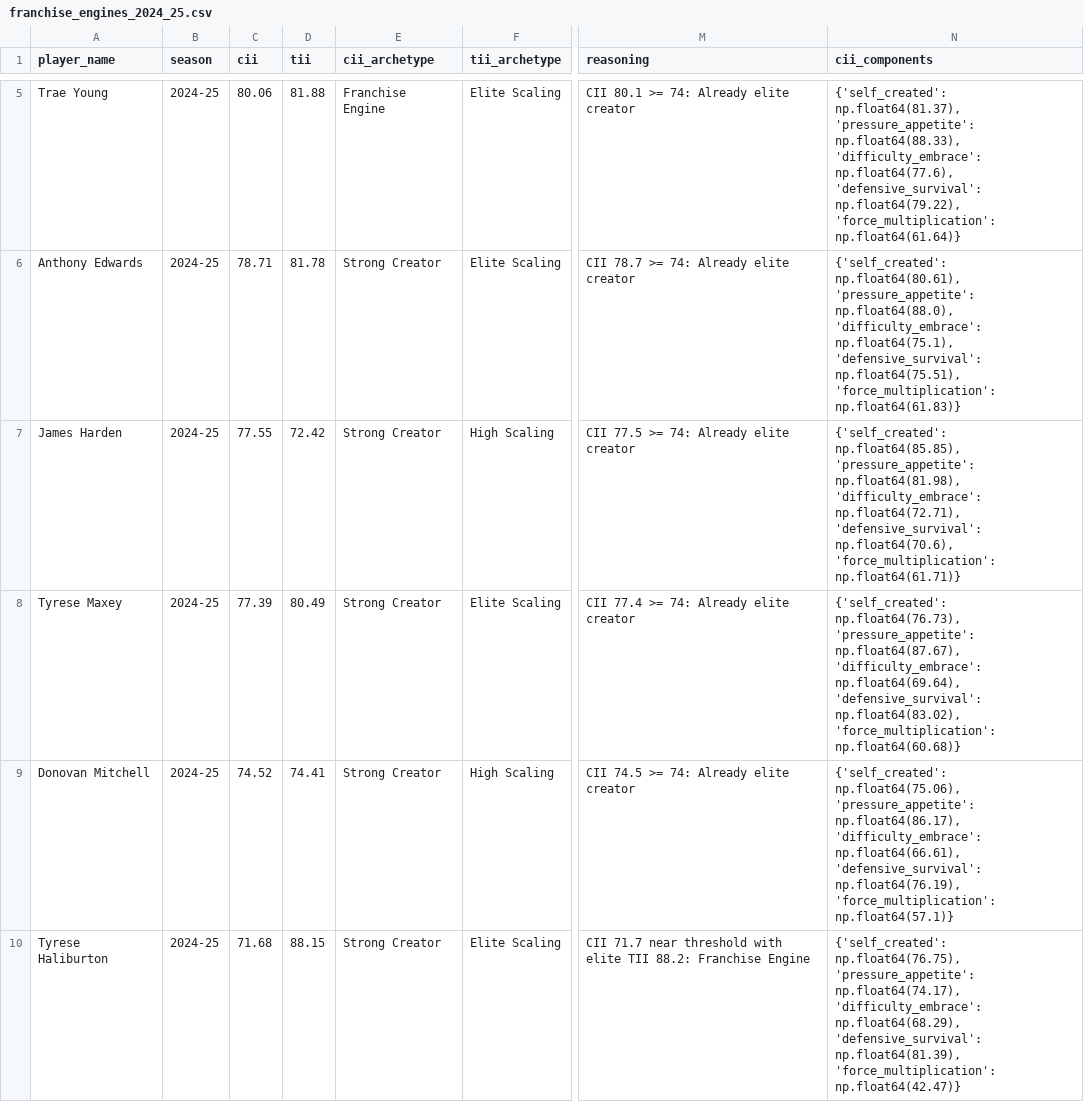
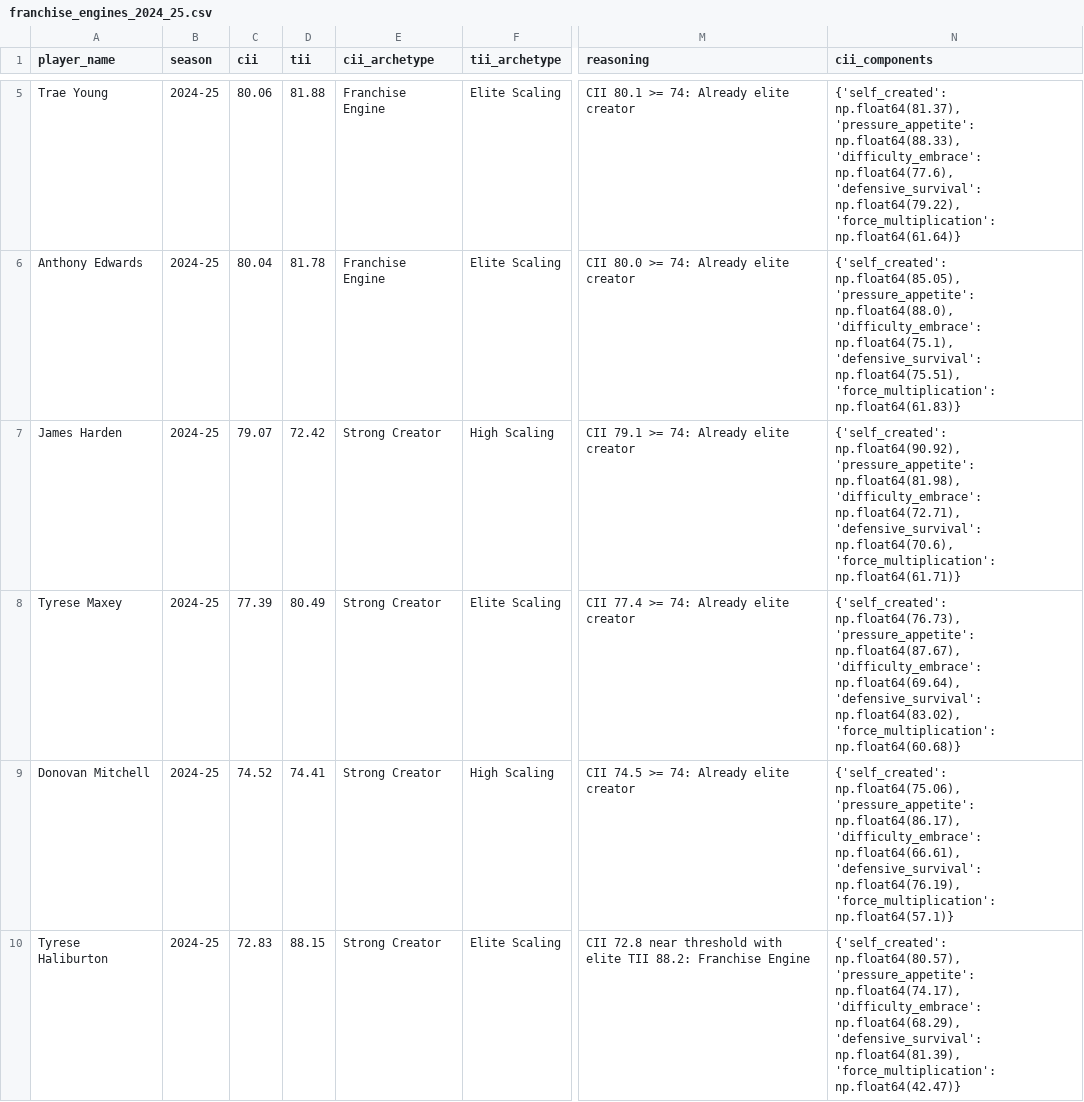
Before and after one commit to hirememorey/resilience-basketball, a CSV file: results/franchise_engines_2024_25.csv, drawn as a sheet; only a part is shown, gaps mark what is left out; the diff covers the shown part only; the diff names each change by its address in the sheet, - before the commit and + after, or states it on an @@ line.

```diff
--- a/results/franchise_engines_2024_25.csv
+++ b/results/franchise_engines_2024_25.csv
-C6 (cii): 78.71
+C6 (cii): 80.04
-E6 (cii_archetype): Strong Creator
+E6 (cii_archetype): Franchise Engine
-M6 (reasoning): CII 78.7 >= 74: Already elite creator
+M6 (reasoning): CII 80.0 >= 74: Already elite creator
-N6 (cii_components): {'self_created': np.float64(80.61), 'pressure_appetite': np.float64(88.0),…
+N6 (cii_components): {'self_created': np.float64(85.05), 'pressure_appetite': np.float64(88.0),…
-C7 (cii): 77.55
+C7 (cii): 79.07
-M7 (reasoning): CII 77.5 >= 74: Already elite creator
+M7 (reasoning): CII 79.1 >= 74: Already elite creator
-N7 (cii_components): {'self_created': np.float64(85.85), 'pressure_appetite': np.float64(81.98),…
+N7 (cii_components): {'self_created': np.float64(90.92), 'pressure_appetite': np.float64(81.98),…
-C10 (cii): 71.68
+C10 (cii): 72.83
-M10 (reasoning): CII 71.7 near threshold…
+M10 (reasoning): CII 72.8 near threshold…
-N10 (cii_components): {'self_created': np.float64(76.75), 'pressure_appetite': np.float64(74.17),…
+N10 (cii_components): {'self_created': np.float64(80.57), 'pressure_appetite': np.float64(74.17),…
```
Also changed, not shown: 2 added rows and 2 removed rows elsewhere in this file, results/fragile_stars_2024_25.csv, results/latent_engines_2024_25.csv, 56 other files.
